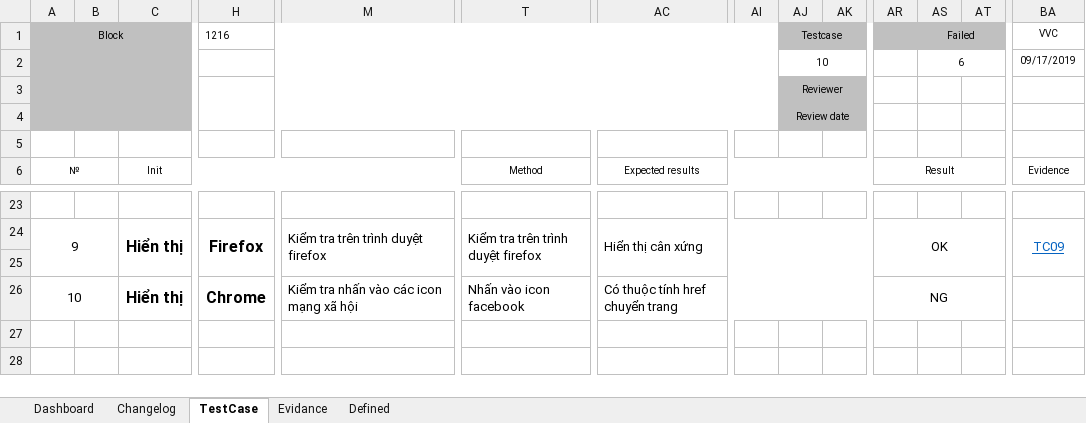
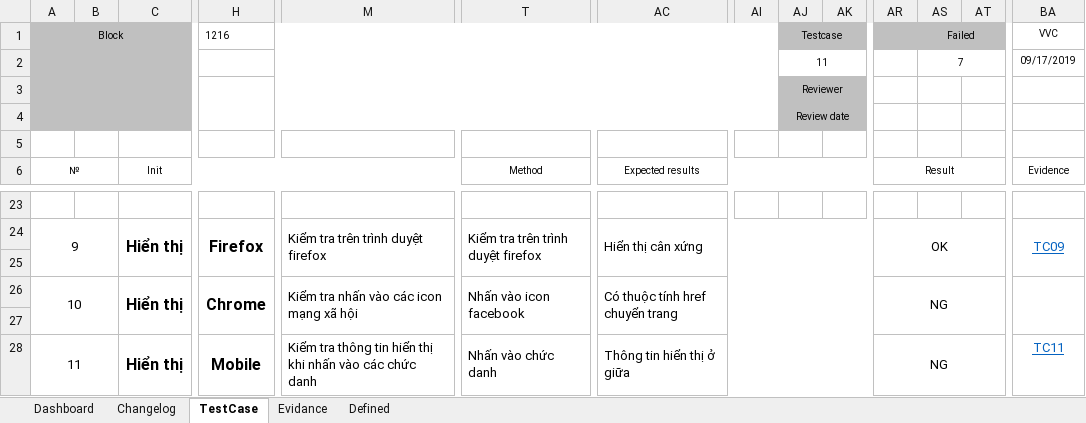
Before and after one commit to foostart/35-cdptw1-1, an Excel workbook: 1216/1216-testcase.xlsx, sheet TestCase, drawn as a sheet; only a part is shown, gaps mark what is left out; values as stored, in another font and other column widths than the file's, no borders; rows hold the shown columns only; the diff names each change by its address in the sheet, - before the commit and + after, or states it on an @@ line.

```diff
--- a/1216/1216-testcase.xlsx (sheet TestCase)
+++ b/1216/1216-testcase.xlsx (sheet TestCase)
-AJ2 (Testcase): 10
+AJ2 (Testcase): 11
-AS2 (Failed): 6
+AS2 (Failed): 7
+BA26:BA27 merged
+row 27: (empty)
+row 28: 11 |  | Hiển thị | Mobile | Kiểm tra thông tin hiển thị khi nhấn vào các chức danh | Nhấn vào chức danh | Thông tin hiển thị ở giữa |  |  |  | NG |  |  | TC11
```
Also changed, not shown: sheet Evidance, charts or pictures, 5 other files.
